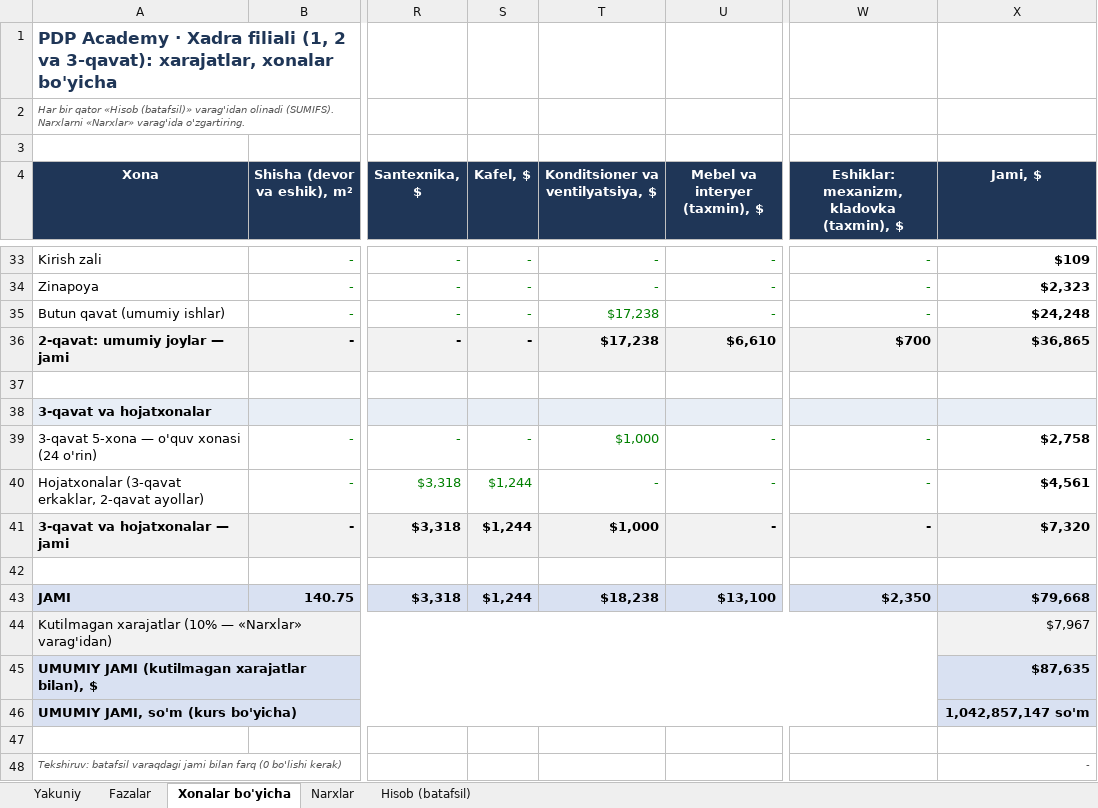
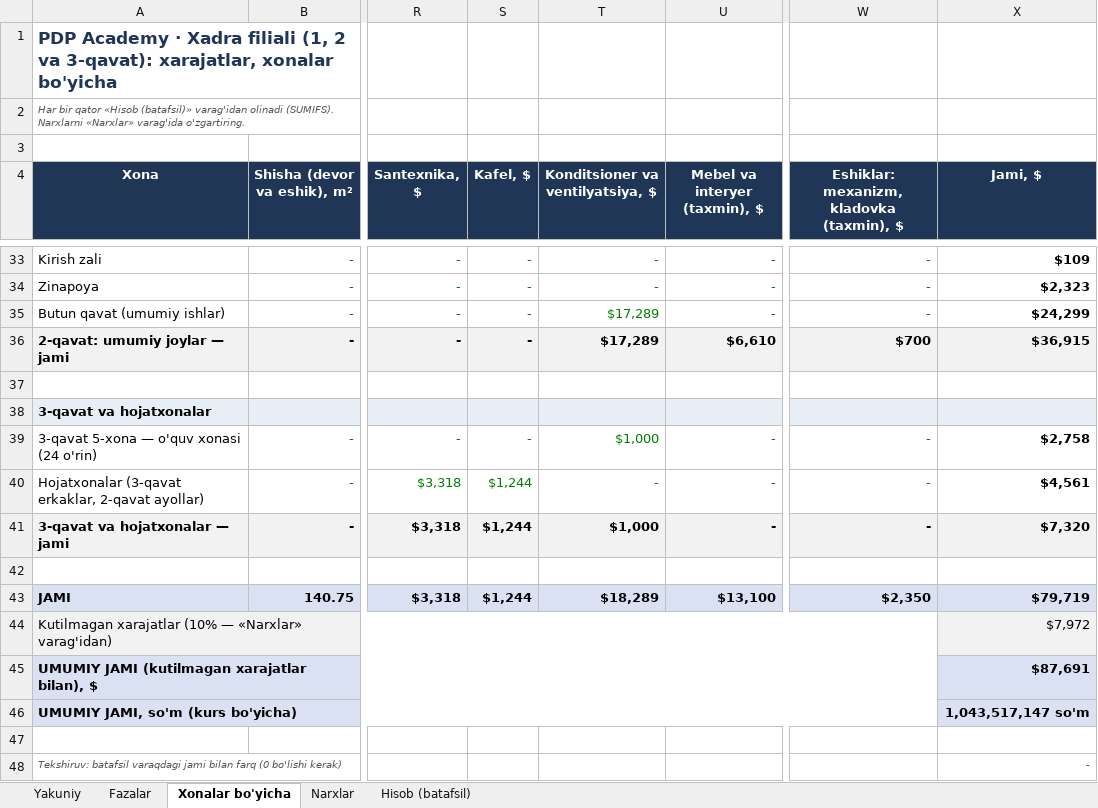
Before and after one commit to Behzod1998/pdp, an Excel workbook: xadra-filiali/hisob/Xadra_xarajatlar_v1.2.xlsx, sheet Xonalar bo'yicha, drawn as a sheet; only a part is shown, gaps mark what is left out; values as stored, in another font and other column widths than the file's, no borders; the diff names each change by its address in the sheet, - before the commit and + after, or states it on an @@ line.

```diff
--- a/xadra-filiali/hisob/Xadra_xarajatlar_v1.2.xlsx (sheet Xonalar bo'yicha)
+++ b/xadra-filiali/hisob/Xadra_xarajatlar_v1.2.xlsx (sheet Xonalar bo'yicha)
-T35:T36 (Konditsioner va ventilyatsiya, $): $17,238
+T35:T36 (Konditsioner va ventilyatsiya, $): $17,289
-X35 (Jami, $): $24,248
+X35 (Jami, $): $24,299
-X36 (Jami, $): $36,865
+X36 (Jami, $): $36,915
-T43 (Konditsioner va ventilyatsiya, $): $18,238
+T43 (Konditsioner va ventilyatsiya, $): $18,289
-X43 (Jami, $): $79,668
+X43 (Jami, $): $79,719
-X44 (Jami, $): $7,967
+X44 (Jami, $): $7,972
-X45 (Jami, $): $87,635
+X45 (Jami, $): $87,691
-X46 (Jami, $): 1,042,857,147 so'm
+X46 (Jami, $): 1,043,517,147 so'm
```
Also changed, not shown: sheet Fazalar, sheet Yakuniy, sheet Hisob (batafsil), sheet Narxlar, 26 other files.
